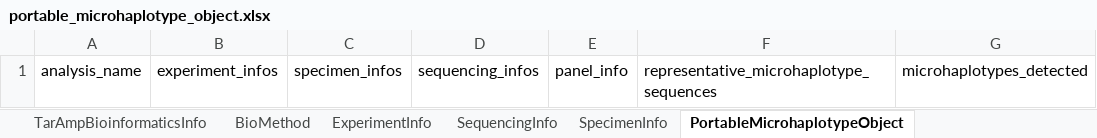
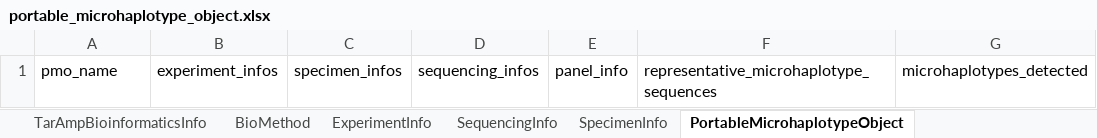
Before and after one commit to PlasmoGenEpi/portable-microhaplotype-object, an Excel workbook: project/excel/portable_microhaplotype_object.xlsx, sheet PortableMicrohaplotypeObject, drawn as a sheet; only a part is shown; values as stored, in another font and other column widths than the file's, no borders; the diff names each change by its address in the sheet, - before the commit and + after, or states it on an @@ line.

```diff
--- a/project/excel/portable_microhaplotype_object.xlsx (sheet PortableMicrohaplotypeObject)
+++ b/project/excel/portable_microhaplotype_object.xlsx (sheet PortableMicrohaplotypeObject)
-A1: analysis_name
+A1: pmo_name
```
Also changed, not shown: sheet SpecimenInfo, sheet PrimerInfo, sheet ExperimentInfo, 11 other files.
